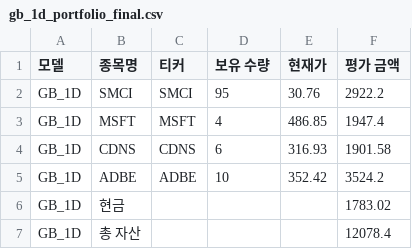
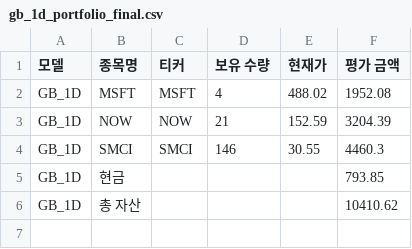
Before and after one commit to chesin1/stock_ai_trading_us, a CSV file: data/gb_1d_portfolio_final.csv, drawn as a sheet.

```diff
--- a/data/gb_1d_portfolio_final.csv
+++ b/data/gb_1d_portfolio_final.csv
@@ -1,7 +1,6 @@
 모델,종목명,티커,보유 수량,현재가,평가 금액
-GB_1D,SMCI,SMCI,95,30.76,2922.2
-GB_1D,MSFT,MSFT,4,486.85,1947.4
-GB_1D,CDNS,CDNS,6,316.93,1901.58
-GB_1D,ADBE,ADBE,10,352.42,3524.2
-GB_1D,현금,,,,1783.02
-GB_1D,총 자산,,,,12078.4
+GB_1D,MSFT,MSFT,4,488.02,1952.08
+GB_1D,NOW,NOW,21,152.59,3204.39
+GB_1D,SMCI,SMCI,146,30.55,4460.3
+GB_1D,현금,,,,793.85
+GB_1D,총 자산,,,,10410.62
```
Also changed, not shown: data/dense_lstm_portfolio_final.csv, data/gb_20d_portfolio_final.csv, 44 other files.
